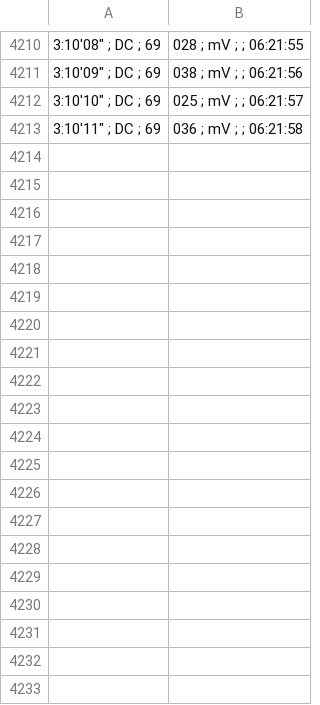
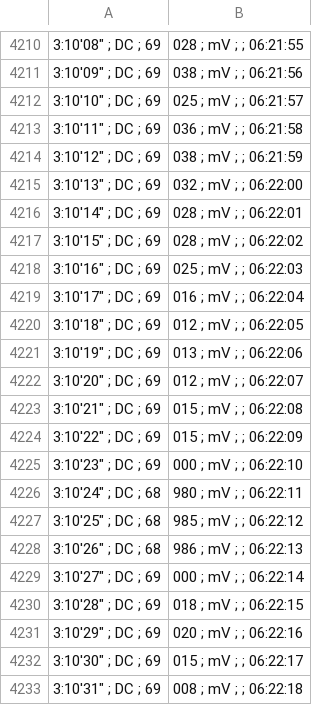
Before and after one commit to fatih2681radar/sismik-analiz, a CSV file: 2026-05-02-0004.csv, drawn as a sheet; only a part is shown, gaps mark what is left out; the diff covers the shown part only; the diff names each change by its address in the sheet, - before the commit and + after, or states it on an @@ line.

Commit message:
Oto-Veri-Guncelleme

```diff
--- a/2026-05-02-0004.csv
+++ b/2026-05-02-0004.csv
+row 4214: 3:10'12" ; DC ; 69 | 038 ; mV ; ; 06:21:59
+row 4215: 3:10'13" ; DC ; 69 | 032 ; mV ; ; 06:22:00
+row 4216: 3:10'14" ; DC ; 69 | 028 ; mV ; ; 06:22:01
+row 4217: 3:10'15" ; DC ; 69 | 028 ; mV ; ; 06:22:02
+row 4218: 3:10'16" ; DC ; 69 | 025 ; mV ; ; 06:22:03
+row 4219: 3:10'17" ; DC ; 69 | 016 ; mV ; ; 06:22:04
+row 4220: 3:10'18" ; DC ; 69 | 012 ; mV ; ; 06:22:05
+row 4221: 3:10'19" ; DC ; 69 | 013 ; mV ; ; 06:22:06
+row 4222: 3:10'20" ; DC ; 69 | 012 ; mV ; ; 06:22:07
+row 4223: 3:10'21" ; DC ; 69 | 015 ; mV ; ; 06:22:08
+row 4224: 3:10'22" ; DC ; 69 | 015 ; mV ; ; 06:22:09
+row 4225: 3:10'23" ; DC ; 69 | 000 ; mV ; ; 06:22:10
+row 4226: 3:10'24" ; DC ; 68 | 980 ; mV ; ; 06:22:11
+row 4227: 3:10'25" ; DC ; 68 | 985 ; mV ; ; 06:22:12
+row 4228: 3:10'26" ; DC ; 68 | 986 ; mV ; ; 06:22:13
+row 4229: 3:10'27" ; DC ; 69 | 000 ; mV ; ; 06:22:14
+row 4230: 3:10'28" ; DC ; 69 | 018 ; mV ; ; 06:22:15
+row 4231: 3:10'29" ; DC ; 69 | 020 ; mV ; ; 06:22:16
+row 4232: 3:10'30" ; DC ; 69 | 015 ; mV ; ; 06:22:17
+row 4233: 3:10'31" ; DC ; 69 | 008 ; mV ; ; 06:22:18
```
Also changed, not shown: 14 added rows elsewhere in this file.
